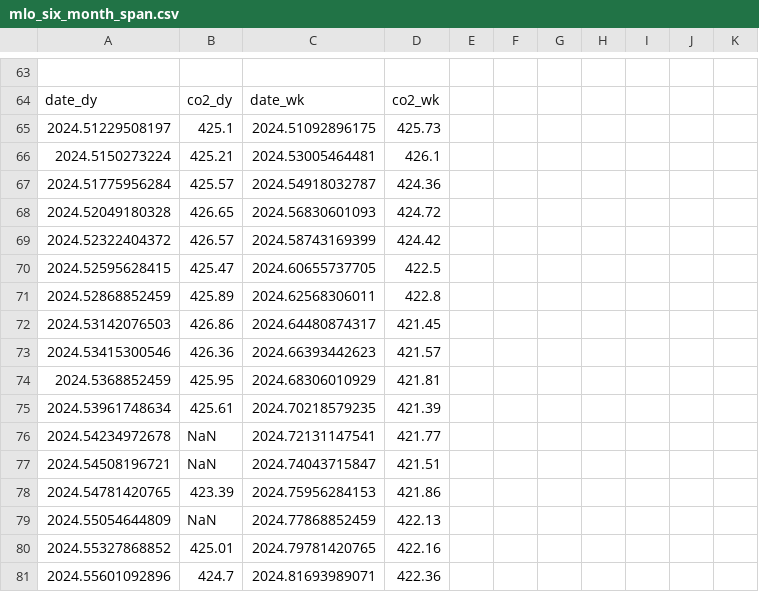
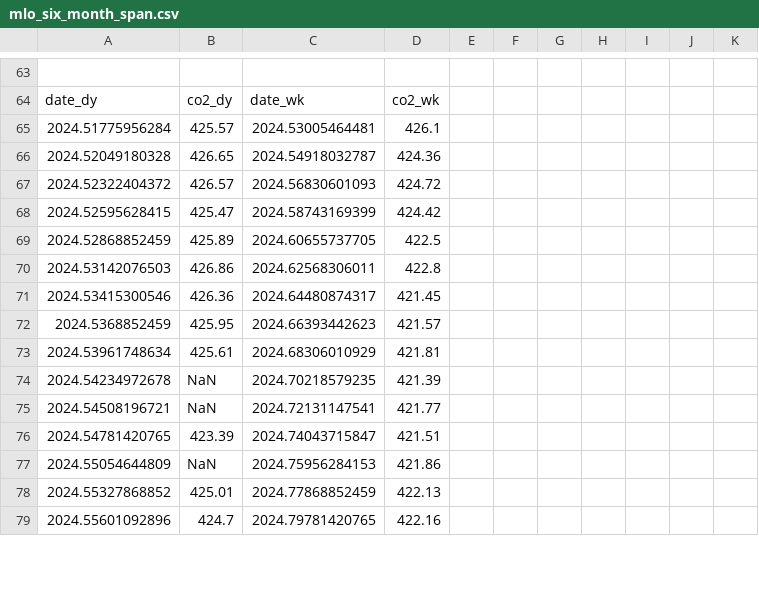
Before and after one commit to sio-co2o2/keelingcurve_notebooks, a CSV file: preliminary_data/mlo/mlo_six_month_span.csv, drawn as a sheet; only a part is shown, gaps mark what is left out; the diff covers the shown part only.

```diff
--- a/preliminary_data/mlo/mlo_six_month_span.csv
+++ b/preliminary_data/mlo/mlo_six_month_span.csv
@@ -66,18 +66,16 @@
 date_dy,co2_dy,date_wk,co2_wk
-2024.51229508197,425.1,2024.51092896175,425.73
-2024.5150273224,425.21,2024.53005464481,426.1
-2024.51775956284,425.57,2024.54918032787,424.36
-2024.52049180328,426.65,2024.56830601093,424.72
-2024.52322404372,426.57,2024.58743169399,424.42
-2024.52595628415,425.47,2024.60655737705,422.5
-2024.52868852459,425.89,2024.62568306011,422.8
-2024.53142076503,426.86,2024.64480874317,421.45
-2024.53415300546,426.36,2024.66393442623,421.57
-2024.5368852459,425.95,2024.68306010929,421.81
-2024.53961748634,425.61,2024.70218579235,421.39
-2024.54234972678,NaN,2024.72131147541,421.77
-2024.54508196721,NaN,2024.74043715847,421.51
-2024.54781420765,423.39,2024.75956284153,421.86
-2024.55054644809,NaN,2024.77868852459,422.13
-2024.55327868852,425.01,2024.79781420765,422.16
-2024.55601092896,424.7,2024.81693989071,422.36
+2024.51775956284,425.57,2024.53005464481,426.1
+2024.52049180328,426.65,2024.54918032787,424.36
+2024.52322404372,426.57,2024.56830601093,424.72
+2024.52595628415,425.47,2024.58743169399,424.42
+2024.52868852459,425.89,2024.60655737705,422.5
+2024.53142076503,426.86,2024.62568306011,422.8
+2024.53415300546,426.36,2024.64480874317,421.45
+2024.5368852459,425.95,2024.66393442623,421.57
+2024.53961748634,425.61,2024.68306010929,421.81
+2024.54234972678,NaN,2024.70218579235,421.39
+2024.54508196721,NaN,2024.72131147541,421.77
+2024.54781420765,423.39,2024.74043715847,421.51
+2024.55054644809,NaN,2024.75956284153,421.86
+2024.55327868852,425.01,2024.77868852459,422.13
+2024.55601092896,424.7,2024.79781420765,422.16
```
Also changed, not shown: 31 edited cells elsewhere in this file, preliminary_data/mlo/mlo_full_record_now_span.csv, preliminary_data/mlo/mlo_one_month_span.csv, 2 other files.
